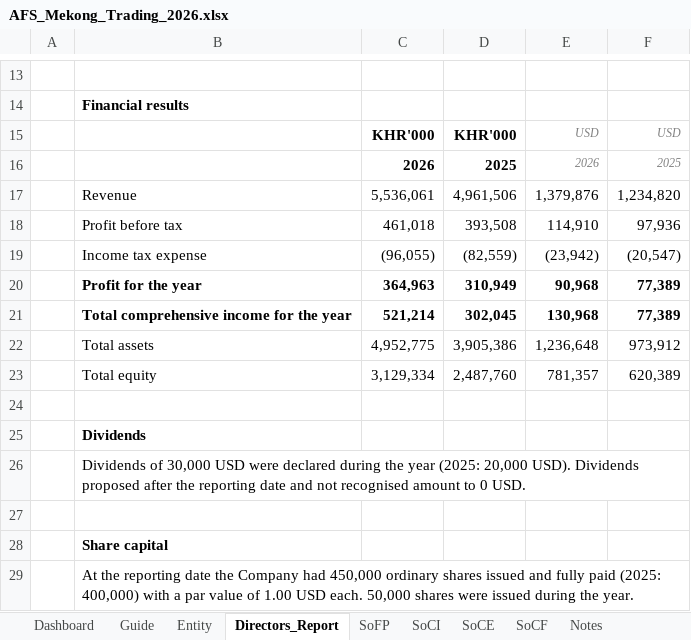
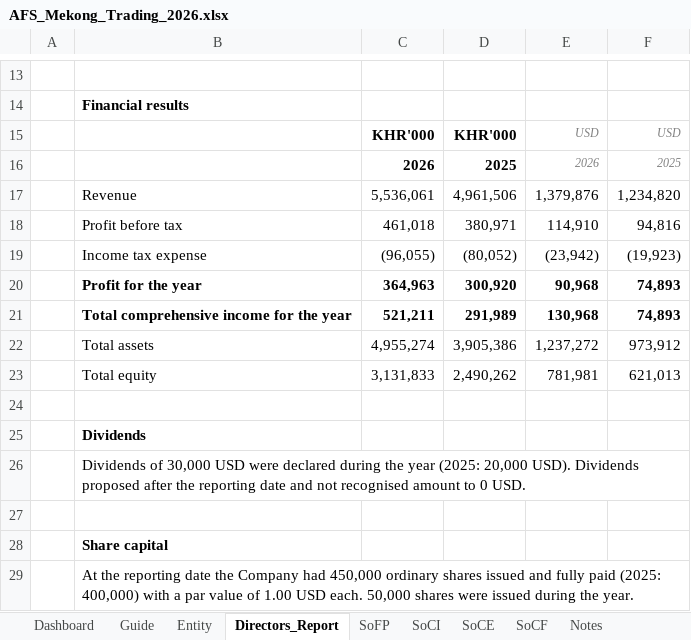
Before and after one commit to chenphat/phatchen, an Excel workbook: output/AFS_Mekong_Trading_2026.xlsx, sheet Directors_Report, drawn as a sheet; only a part is shown, gaps mark what is left out; values as stored, in another font and other column widths than the file's, no borders; removed rows and columns are numbered as before the commit, all else as after; the diff names each change by its address in the sheet, - before the commit and + after, or states it on an @@ line.

```diff
--- a/output/AFS_Mekong_Trading_2026.xlsx (sheet Directors_Report)
+++ b/output/AFS_Mekong_Trading_2026.xlsx (sheet Directors_Report)
-D18: 393,508
+D18: 380,971
-F18: 97,936
+F18: 94,816
-D19: (82,559)
+D19: (80,052)
-F19: (20,547)
+F19: (19,923)
-D20: 310,949
+D20: 300,920
-F20: 77,389
+F20: 74,893
-row 21:  | Total comprehensive income for the year | 521,214 | 302,045 | 130,968 | 77,389
+row 21:  | Total comprehensive income for the year | 521,211 | 291,989 | 130,968 | 74,893
-C22: 4,952,775
+C22: 4,955,274
-E22: 1,236,648
+E22: 1,237,272
-row 23:  | Total equity | 3,129,334 | 2,487,760 | 781,357 | 620,389
+row 23:  | Total equity | 3,131,833 | 2,490,262 | 781,981 | 621,013
```
Also changed, not shown: sheet Mapping, sheet Analysis, sheet TB, sheet SoCE, sheet Dashboard, sheet Notes, 13 more sheets, formulas that keep their value, .claude/skills/afs-ifrs-smes-3e/evals/compile-afs-from-trial-balance/files/GL_2025.xlsx, .claude/skills/afs-ifrs-smes-3e/evals/compile-afs-from-trial-balance/files/TB_2025.xlsx, 17 other files.
